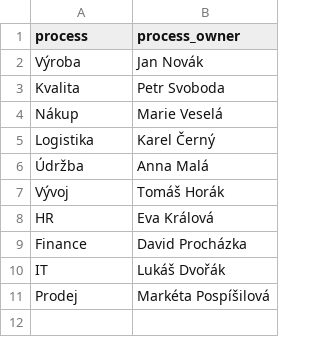
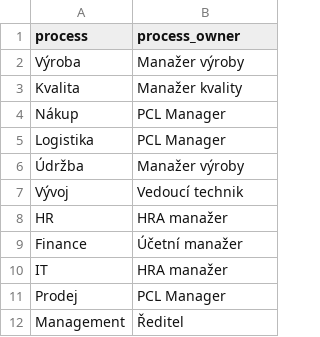
Before and after one commit to osiwaru/actio, a CSV file: data/processes.csv, drawn as a sheet.

```diff
--- a/data/processes.csv
+++ b/data/processes.csv
@@ -1,11 +1,12 @@
 process;process_owner
-Výroba;Jan Novák
-Kvalita;Petr Svoboda
-Nákup;Marie Veselá
-Logistika;Karel Černý
-Údržba;Anna Malá
-Vývoj;Tomáš Horák
-HR;Eva Králová
-Finance;David Procházka
-IT;Lukáš Dvořák
-Prodej;Markéta Pospíšilová
+Výroba;Manažer výroby
+Kvalita;Manažer kvality
+Nákup;PCL Manager
+Logistika;PCL Manager
+Údržba;Manažer výroby
+Vývoj;Vedoucí technik
+HR;HRA manažer
+Finance; Účetní manažer　
+IT;HRA manažer
+Prodej;PCL Manager
+Management; Ředitel
```
Also changed, not shown: 5 other files.
